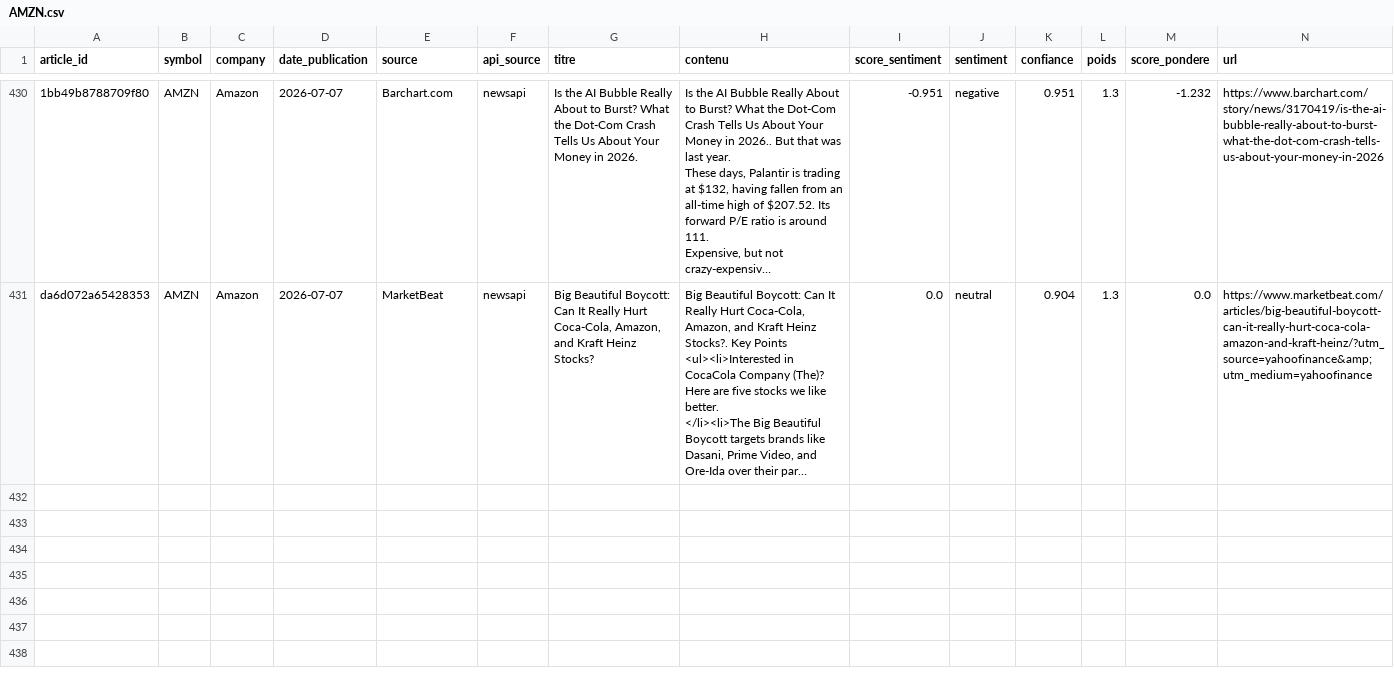
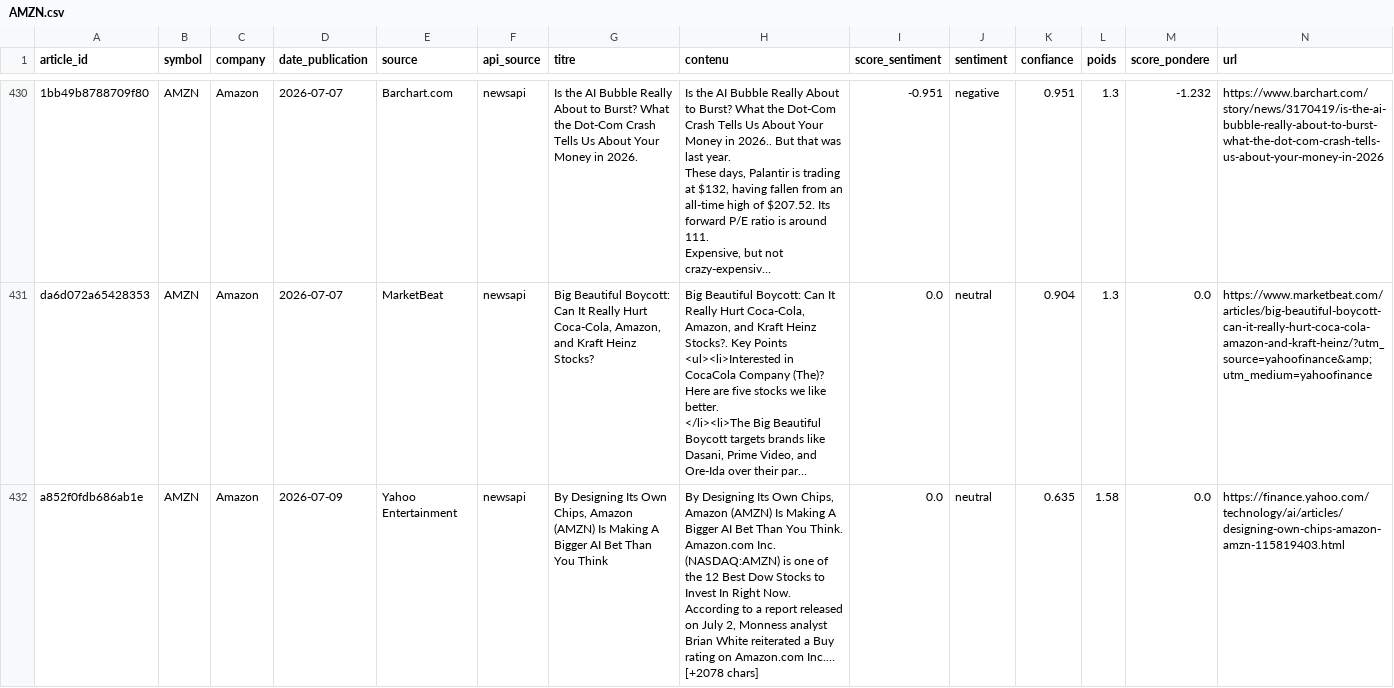
Before and after one commit to adam-hassen/stock-auto-update, a CSV file: data/articles_sentiment/AMZN.csv, drawn as a sheet; only a part is shown, gaps mark what is left out; long unchanged cells end in …; rows hold the shown columns only; the diff covers the shown part only; the diff names each change by its address in the sheet, - before the commit and + after, or states it on an @@ line.

```diff
--- a/data/articles_sentiment/AMZN.csv
+++ b/data/articles_sentiment/AMZN.csv
+row 432: a852f0fdb686ab1e | AMZN | Amazon | 2026-07-09 | Yahoo Entertainment | newsapi | By Designing Its Own Chips, Amazon (AMZN) Is Making A Bigger AI Bet Than You Think | By Designing Its Own Chips, Amazon (AMZN) Is Making A Bigger AI Bet Than You Think. Amazon.com Inc. (NASDAQ:AMZN) is one of the 12 Best Dow Stocks to Invest In Right Now. According to a report released on July 2, Monness analyst Brian White reiterated a Buy rating on Amazon.com Inc.… [+2078 chars] | 0.0 | neutral | 0.635 | 1.58 | 0.0 | https://finance.yahoo.com/technology/ai/articles/designing-own-chips-amazon-amzn-115819403.html
```
Also changed, not shown: 3 added rows elsewhere in this file, data/articles_sentiment/AAPL.csv, data/articles_sentiment/META.csv, 14 other files.
